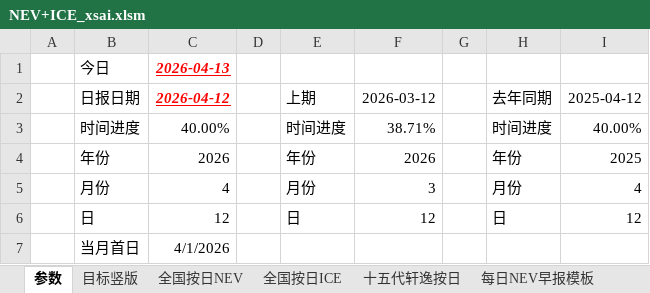
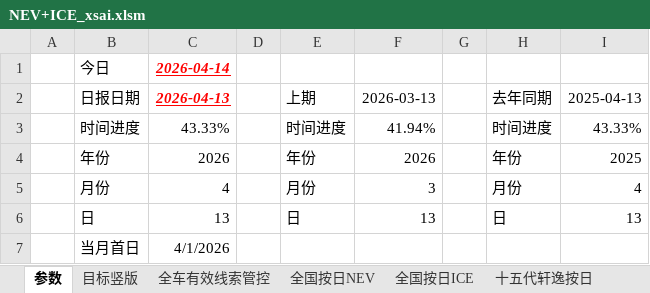
Before and after one commit to Django604/AI_Digest, an Excel workbook: data/source/NEV+ICE_xsai.xlsm, sheet 参数, drawn as a sheet; values as stored, in another font and other column widths than the file's, no borders; the diff names each change by its address in the sheet, - before the commit and + after, or states it on an @@ line.

Commit message:
Update source workbook data

```diff
--- a/data/source/NEV+ICE_xsai.xlsm (sheet 参数)
+++ b/data/source/NEV+ICE_xsai.xlsm (sheet 参数)
+sheet tab: 全车有效线索管控
-C1: 2026-04-13
+C1: 2026-04-14
-C2: 2026-04-12
+C2: 2026-04-13
-F2: 2026-03-12
+F2: 2026-03-13
-I2: 2025-04-12
+I2: 2025-04-13
-C3: 40.00%
+C3: 43.33%
-F3: 38.71%
+F3: 41.94%
-I3: 40.00%
+I3: 43.33%
-C6: 12
+C6: 13
-F6: 12
+F6: 13
-I6: 12
+I6: 13
```
